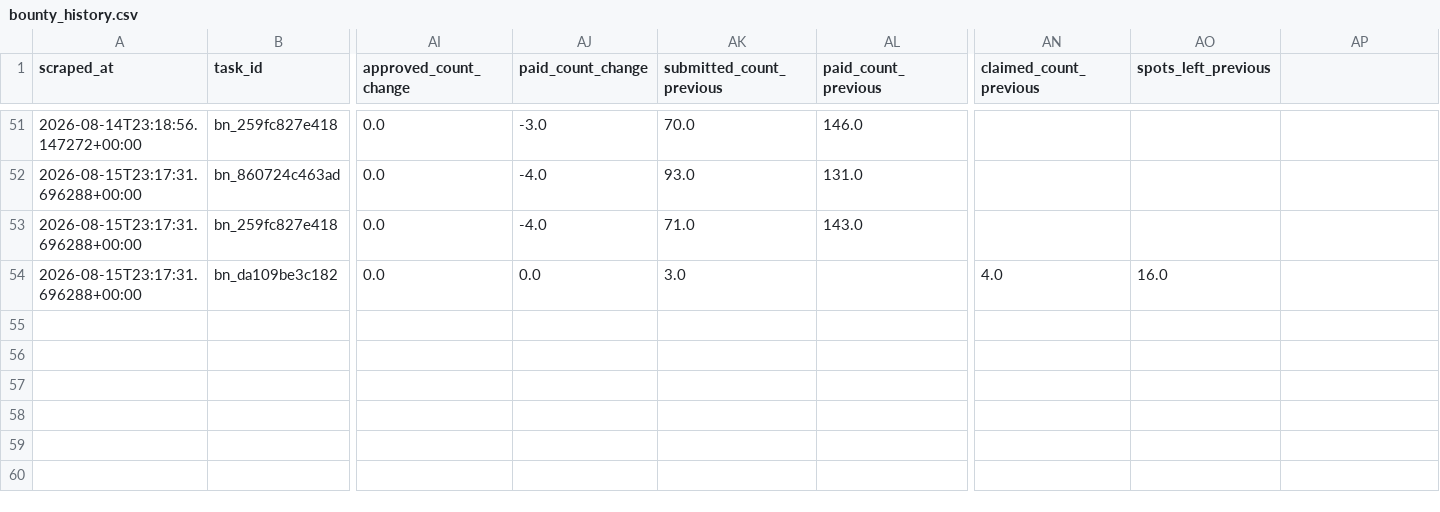
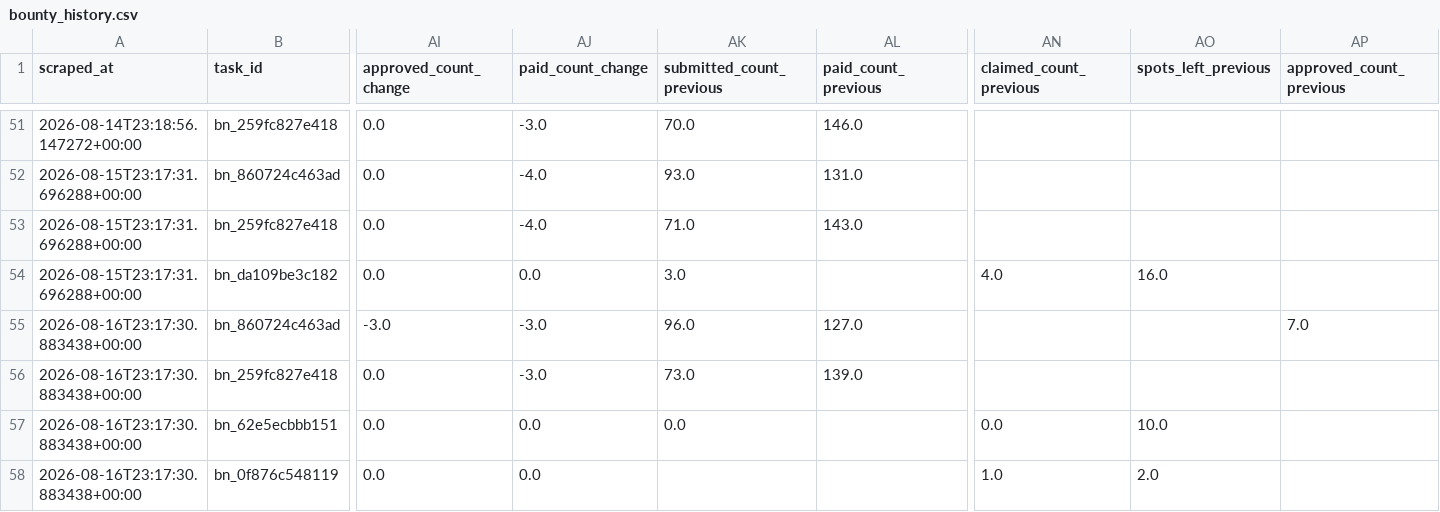
Before and after one commit to Joystyxx/xora_intelligence, a CSV file: data/bounty_history.csv, drawn as a sheet; only a part is shown, gaps mark what is left out; rows hold the shown columns only; the diff names each change by its address in the sheet, - before the commit and + after, or states it on an @@ line.

```diff
--- a/data/bounty_history.csv
+++ b/data/bounty_history.csv
-AP1: (empty)
+AP1: approved_count_previous
+row 55: 2026-08-16T23:17:30.883438+00:00 | bn_860724c463ad | -3.0 | -3.0 | 96.0 | 127.0 |  |  | 7.0
+row 56: 2026-08-16T23:17:30.883438+00:00 | bn_259fc827e418 | 0.0 | -3.0 | 73.0 | 139.0
+row 57: 2026-08-16T23:17:30.883438+00:00 | bn_62e5ecbbb151 | 0.0 | 0.0 | 0.0 |  | 0.0 | 10.0
+row 58: 2026-08-16T23:17:30.883438+00:00 | bn_0f876c548119 | 0.0 | 0.0 |  |  | 1.0 | 2.0
```
Also changed, not shown: data/bounty_current.csv.
